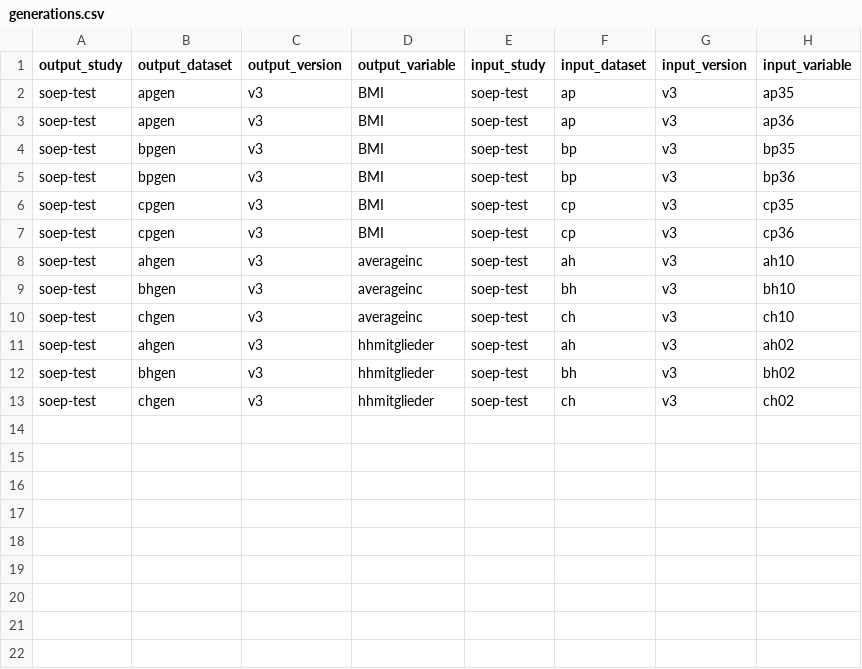
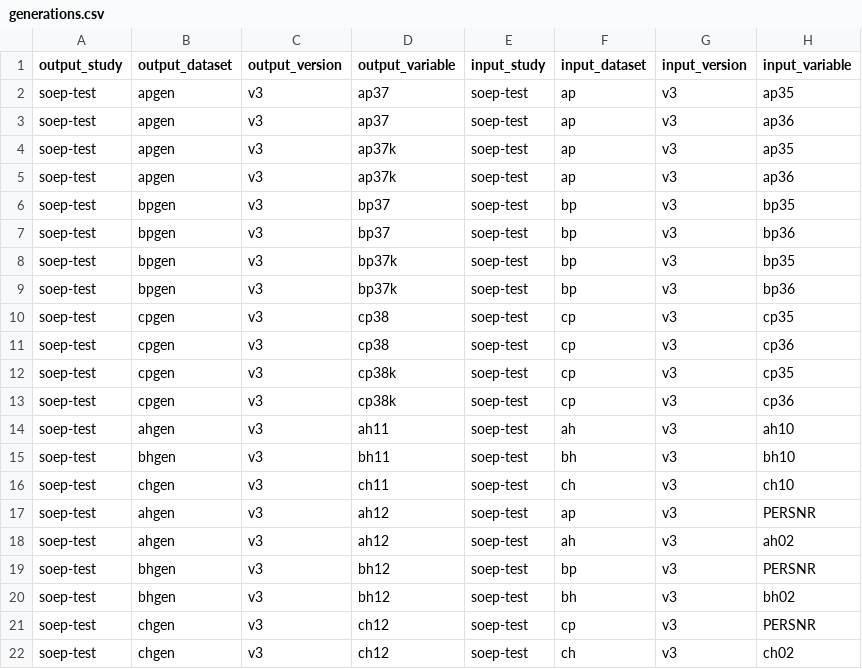
Before and after one commit to castolpe/testdata-import, a CSV file: import/soep-test/generations.csv, drawn as a sheet.

Commit message:
generations Update

```diff
--- a/import/soep-test/generations.csv
+++ b/import/soep-test/generations.csv
@@ -1,13 +1,22 @@
 output_study,output_dataset,output_version,output_variable,input_study,input_dataset,input_version,input_variable
-soep-test,apgen,v3,BMI,soep-test,ap,v3,ap35
-soep-test,apgen,v3,BMI,soep-test,ap,v3,ap36
-soep-test,bpgen,v3,BMI,soep-test,bp,v3,bp35
-soep-test,bpgen,v3,BMI,soep-test,bp,v3,bp36
-soep-test,cpgen,v3,BMI,soep-test,cp,v3,cp35
-soep-test,cpgen,v3,BMI,soep-test,cp,v3,cp36
-soep-test,ahgen,v3,averageinc,soep-test,ah,v3,ah10
-soep-test,bhgen,v3,averageinc,soep-test,bh,v3,bh10
-soep-test,chgen,v3,averageinc,soep-test,ch,v3,ch10
-soep-test,ahgen,v3,hhmitglieder,soep-test,ah,v3,ah02
-soep-test,bhgen,v3,hhmitglieder,soep-test,bh,v3,bh02
-soep-test,chgen,v3,hhmitglieder,soep-test,ch,v3,ch02
+soep-test,apgen,v3,ap37,soep-test,ap,v3,ap35
+soep-test,apgen,v3,ap37,soep-test,ap,v3,ap36
+soep-test,apgen,v3,ap37k,soep-test,ap,v3,ap35
+soep-test,apgen,v3,ap37k,soep-test,ap,v3,ap36
+soep-test,bpgen,v3,bp37,soep-test,bp,v3,bp35
+soep-test,bpgen,v3,bp37,soep-test,bp,v3,bp36
+soep-test,bpgen,v3,bp37k,soep-test,bp,v3,bp35
+soep-test,bpgen,v3,bp37k,soep-test,bp,v3,bp36
+soep-test,cpgen,v3,cp38,soep-test,cp,v3,cp35
+soep-test,cpgen,v3,cp38,soep-test,cp,v3,cp36
+soep-test,cpgen,v3,cp38k,soep-test,cp,v3,cp35
+soep-test,cpgen,v3,cp38k,soep-test,cp,v3,cp36
+soep-test,ahgen,v3,ah11,soep-test,ah,v3,ah10
+soep-test,bhgen,v3,bh11,soep-test,bh,v3,bh10
+soep-test,chgen,v3,ch11,soep-test,ch,v3,ch10
+soep-test,ahgen,v3,ah12,soep-test,ap,v3,PERSNR
+soep-test,ahgen,v3,ah12,soep-test,ah,v3,ah02
+soep-test,bhgen,v3,bh12,soep-test,bp,v3,PERSNR
+soep-test,bhgen,v3,bh12,soep-test,bh,v3,bh02
+soep-test,chgen,v3,ch12,soep-test,cp,v3,PERSNR
+soep-test,chgen,v3,ch12,soep-test,ch,v3,ch02
```
